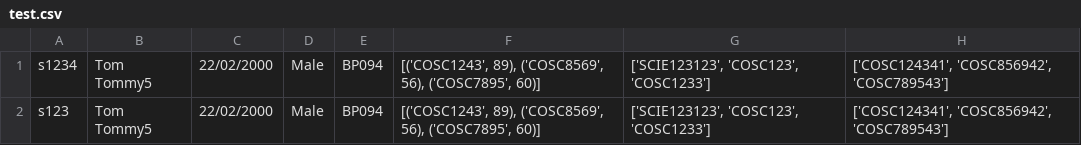
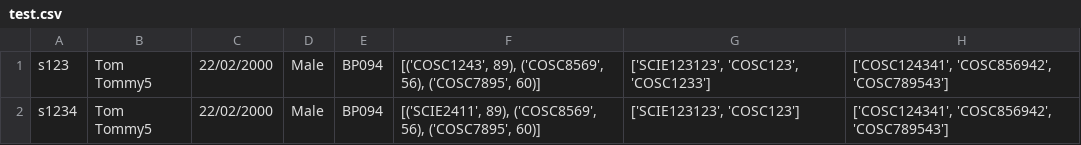
Before and after one commit to Meviii/IT-Studio-Part-2, a CSV file: test.csv, drawn as a sheet.

```diff
--- a/test.csv
+++ b/test.csv
@@ -1,2 +1,2 @@
-s1234,Tom Tommy5,22/02/2000,Male,BP094,"[('COSC1243', 89), ('COSC8569', 56), ('COSC7895', 60)]","['SCIE123123', 'COSC123', 'COSC1233']","['COSC124341', 'COSC856942', 'COSC789543']"
 s123,Tom Tommy5,22/02/2000,Male,BP094,"[('COSC1243', 89), ('COSC8569', 56), ('COSC7895', 60)]","['SCIE123123', 'COSC123', 'COSC1233']","['COSC124341', 'COSC856942', 'COSC789543']"
+s1234,Tom Tommy5,22/02/2000,Male,BP094,"[('SCIE2411', 89), ('COSC8569', 56), ('COSC7895', 60)]","['SCIE123123', 'COSC123']","['COSC124341', 'COSC856942', 'COSC789543']"
```
Also changed, not shown: data/courses.csv, data/students.csv, 3 other files.
